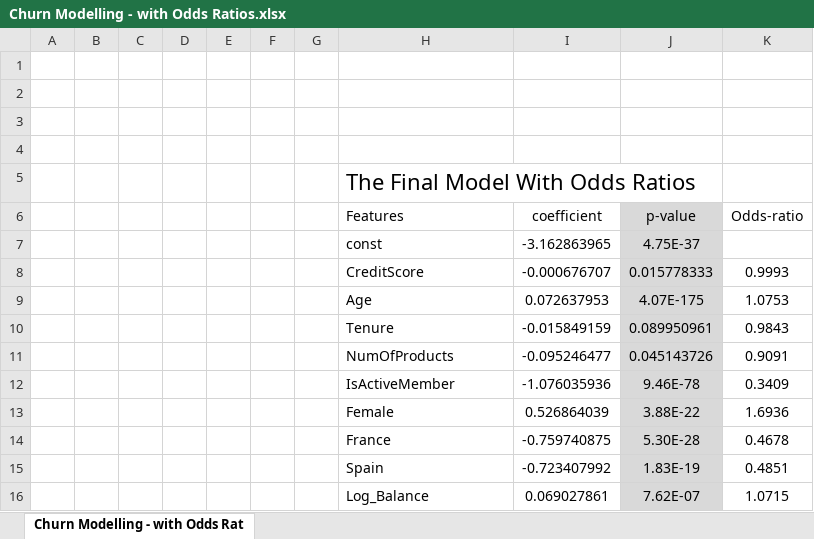
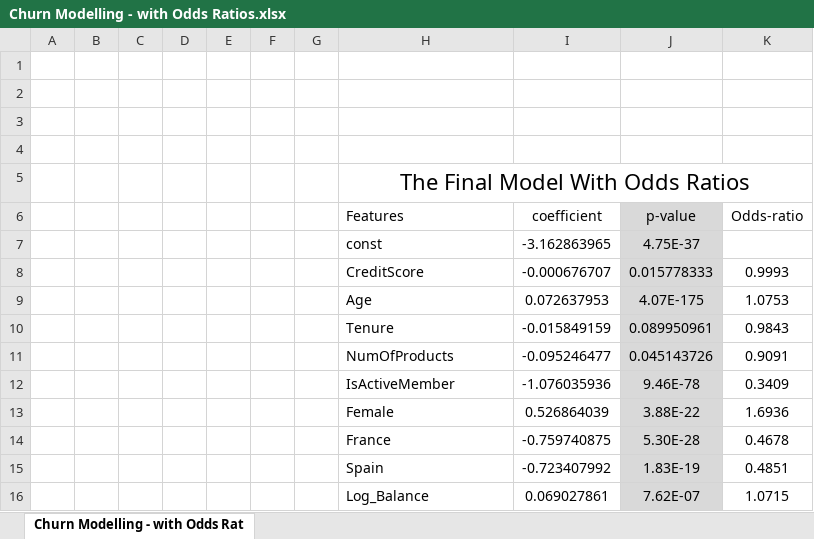
Before and after one commit to hashbanger/Advanced_Analysis, an Excel workbook: Basics Gretl/GeoDemographical Model/Churn Modelling - with Odds Ratios.xlsx, sheet Churn Modelling - with Odds Rat, drawn as a sheet; values as stored, in another font and other column widths than the file's, no borders; conditional formats and table styles not drawn; the diff names each change by its address in the sheet, - before the commit and + after, or states it on an @@ line.

Commit message:
added some alterations

```diff
--- a/Basics Gretl/GeoDemographical Model/Churn Modelling - with Odds Ratios.xlsx (sheet Churn Modelling - with Odds Rat)
+++ b/Basics Gretl/GeoDemographical Model/Churn Modelling - with Odds Ratios.xlsx (sheet Churn Modelling - with Odds Rat)
-H5 alignment: left
+H5 alignment: center
+H5:K5 merged
```
